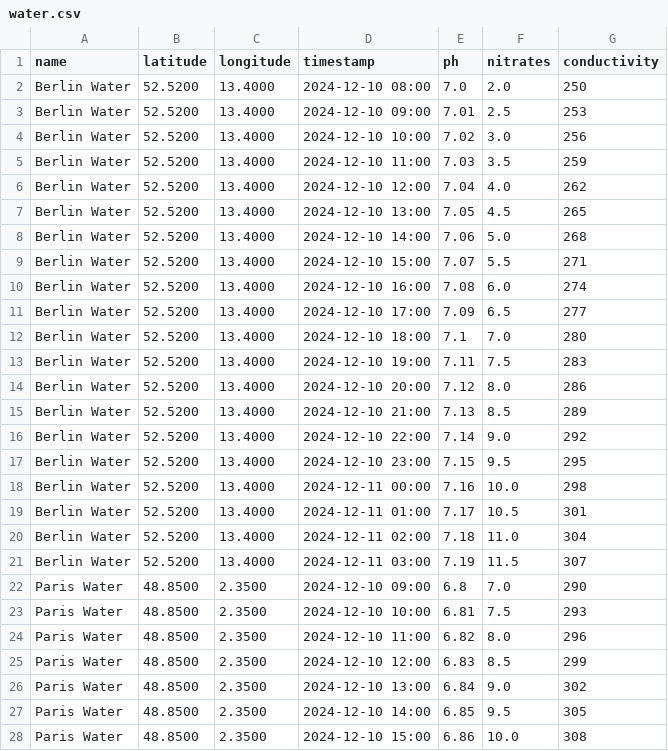
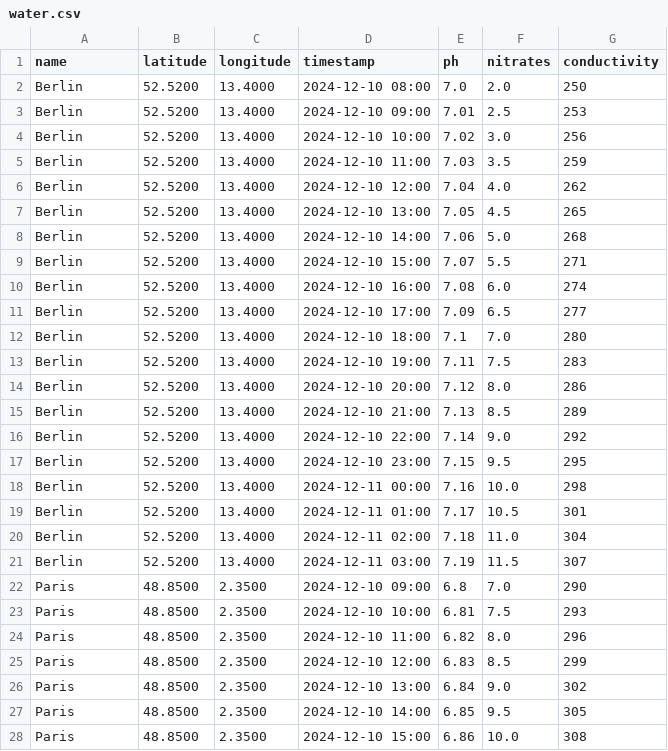
Before and after one commit to VisotskiyOW4/europe_air_monitor, a CSV file: monitoring/data/water.csv, drawn as a sheet; only a part is shown; the diff covers the shown part only.

```diff
--- a/monitoring/data/water.csv
+++ b/monitoring/data/water.csv
@@ -1,28 +1,28 @@
 name,latitude,longitude,timestamp,ph,nitrates,conductivity
-Berlin Water,52.5200,13.4000,2024-12-10 08:00,7.0,2.0,250
-Berlin Water,52.5200,13.4000,2024-12-10 09:00,7.01,2.5,253
-Berlin Water,52.5200,13.4000,2024-12-10 10:00,7.02,3.0,256
-Berlin Water,52.5200,13.4000,2024-12-10 11:00,7.03,3.5,259
-Berlin Water,52.5200,13.4000,2024-12-10 12:00,7.04,4.0,262
-Berlin Water,52.5200,13.4000,2024-12-10 13:00,7.05,4.5,265
-Berlin Water,52.5200,13.4000,2024-12-10 14:00,7.06,5.0,268
-Berlin Water,52.5200,13.4000,2024-12-10 15:00,7.07,5.5,271
-Berlin Water,52.5200,13.4000,2024-12-10 16:00,7.08,6.0,274
-Berlin Water,52.5200,13.4000,2024-12-10 17:00,7.09,6.5,277
-Berlin Water,52.5200,13.4000,2024-12-10 18:00,7.1,7.0,280
-Berlin Water,52.5200,13.4000,2024-12-10 19:00,7.11,7.5,283
-Berlin Water,52.5200,13.4000,2024-12-10 20:00,7.12,8.0,286
-Berlin Water,52.5200,13.4000,2024-12-10 21:00,7.13,8.5,289
-Berlin Water,52.5200,13.4000,2024-12-10 22:00,7.14,9.0,292
-Berlin Water,52.5200,13.4000,2024-12-10 23:00,7.15,9.5,295
-Berlin Water,52.5200,13.4000,2024-12-11 00:00,7.16,10.0,298
-Berlin Water,52.5200,13.4000,2024-12-11 01:00,7.17,10.5,301
-Berlin Water,52.5200,13.4000,2024-12-11 02:00,7.18,11.0,304
-Berlin Water,52.5200,13.4000,2024-12-11 03:00,7.19,11.5,307
-Paris Water,48.8500,2.3500,2024-12-10 09:00,6.8,7.0,290
-Paris Water,48.8500,2.3500,2024-12-10 10:00,6.81,7.5,293
-Paris Water,48.8500,2.3500,2024-12-10 11:00,6.82,8.0,296
-Paris Water,48.8500,2.3500,2024-12-10 12:00,6.83,8.5,299
-Paris Water,48.8500,2.3500,2024-12-10 13:00,6.84,9.0,302
-Paris Water,48.8500,2.3500,2024-12-10 14:00,6.85,9.5,305
-Paris Water,48.8500,2.3500,2024-12-10 15:00,6.86,10.0,308
+Berlin,52.5200,13.4000,2024-12-10 08:00,7.0,2.0,250
+Berlin,52.5200,13.4000,2024-12-10 09:00,7.01,2.5,253
+Berlin,52.5200,13.4000,2024-12-10 10:00,7.02,3.0,256
+Berlin,52.5200,13.4000,2024-12-10 11:00,7.03,3.5,259
+Berlin,52.5200,13.4000,2024-12-10 12:00,7.04,4.0,262
+Berlin,52.5200,13.4000,2024-12-10 13:00,7.05,4.5,265
+Berlin,52.5200,13.4000,2024-12-10 14:00,7.06,5.0,268
+Berlin,52.5200,13.4000,2024-12-10 15:00,7.07,5.5,271
+Berlin,52.5200,13.4000,2024-12-10 16:00,7.08,6.0,274
+Berlin,52.5200,13.4000,2024-12-10 17:00,7.09,6.5,277
+Berlin,52.5200,13.4000,2024-12-10 18:00,7.1,7.0,280
+Berlin,52.5200,13.4000,2024-12-10 19:00,7.11,7.5,283
+Berlin,52.5200,13.4000,2024-12-10 20:00,7.12,8.0,286
+Berlin,52.5200,13.4000,2024-12-10 21:00,7.13,8.5,289
+Berlin,52.5200,13.4000,2024-12-10 22:00,7.14,9.0,292
+Berlin,52.5200,13.4000,2024-12-10 23:00,7.15,9.5,295
+Berlin,52.5200,13.4000,2024-12-11 00:00,7.16,10.0,298
+Berlin,52.5200,13.4000,2024-12-11 01:00,7.17,10.5,301
+Berlin,52.5200,13.4000,2024-12-11 02:00,7.18,11.0,304
+Berlin,52.5200,13.4000,2024-12-11 03:00,7.19,11.5,307
+Paris,48.8500,2.3500,2024-12-10 09:00,6.8,7.0,290
+Paris,48.8500,2.3500,2024-12-10 10:00,6.81,7.5,293
+Paris,48.8500,2.3500,2024-12-10 11:00,6.82,8.0,296
+Paris,48.8500,2.3500,2024-12-10 12:00,6.83,8.5,299
+Paris,48.8500,2.3500,2024-12-10 13:00,6.84,9.0,302
+Paris,48.8500,2.3500,2024-12-10 14:00,6.85,9.5,305
+Paris,48.8500,2.3500,2024-12-10 15:00,6.86,10.0,308
```
Also changed, not shown: 73 edited cells elsewhere in this file, monitoring/data/air.csv, monitoring/data/radiation.csv, 7 other files.
